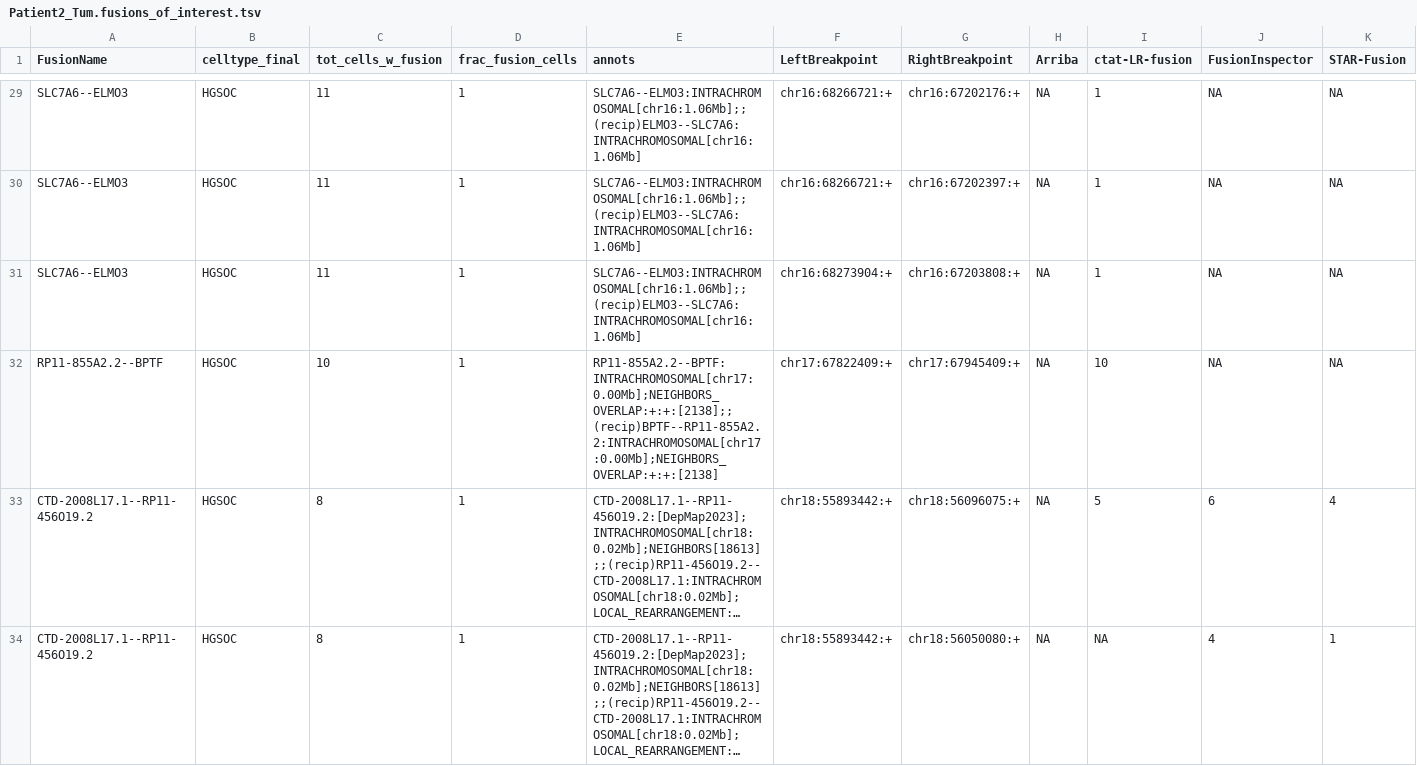
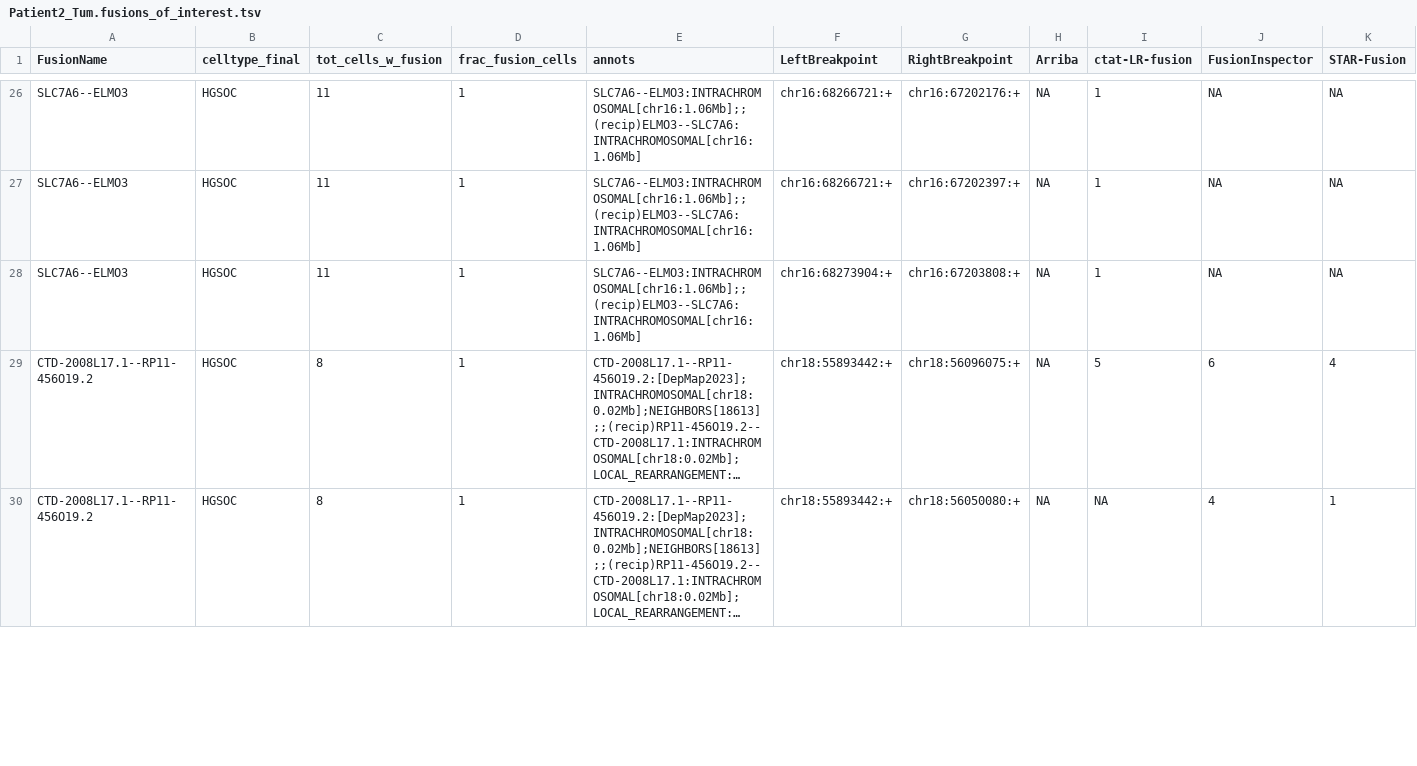
Before and after one commit to broadinstitute/CTAT-LRF-Paper, a TSV file: 4.SingleCellFusions/4b.sc_HGSOC/Patient2_Tum.fusions_of_interest.tsv, drawn as a sheet; only a part is shown, gaps mark what is left out; long unchanged cells end in …; the diff covers the shown part only; the diff names each change by its address in the sheet, - before the commit and + after, or states it on an @@ line.

```diff
--- a/4.SingleCellFusions/4b.sc_HGSOC/Patient2_Tum.fusions_of_interest.tsv
+++ b/4.SingleCellFusions/4b.sc_HGSOC/Patient2_Tum.fusions_of_interest.tsv
-row 32: RP11-855A2.2--BPTF | HGSOC | 10 | 1 | RP11-855A2.2--BPTF:INTRACHROMOSOMAL[chr17:0.00Mb];NEIGHBORS_OVERLAP:+:+:[2138];;(recip)BPTF--RP11-855A2.2:INTRACHROMOSOMAL[chr17:0.00Mb];NEIGHBORS_OVERLAP:+:+:[2138] | chr17:67822409:+ | chr17:67945409:+ | NA | 10 | NA | NA
```
Also changed, not shown: 4 removed rows and 2 edited cells elsewhere in this file, 4.SingleCellFusions/4b.sc_HGSOC/Patient1_Tum.fusions_of_interest.tsv, 54 other files.
